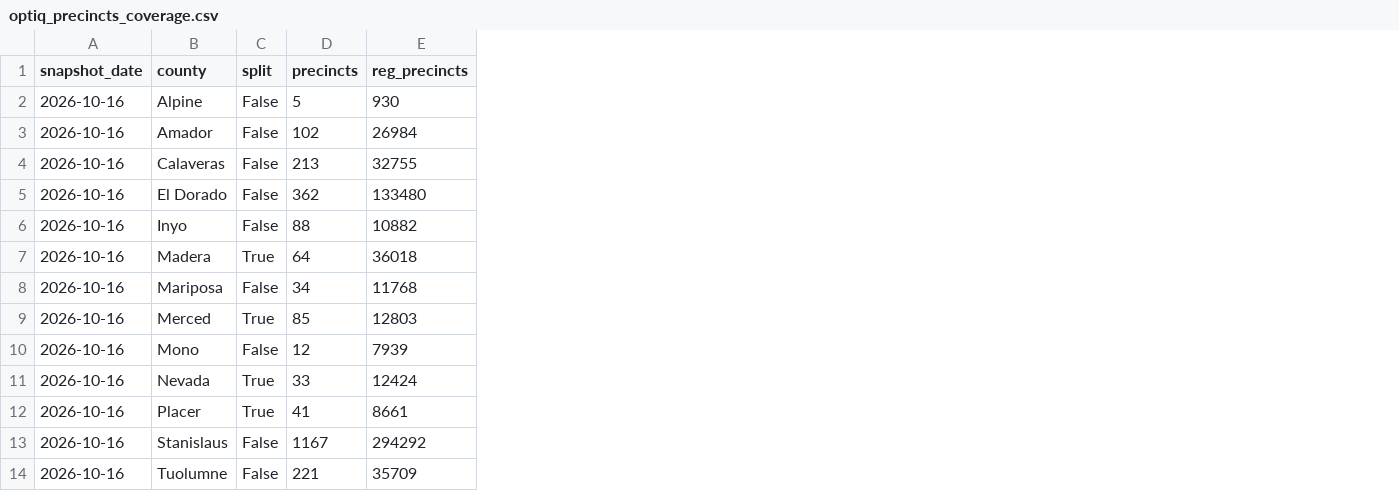
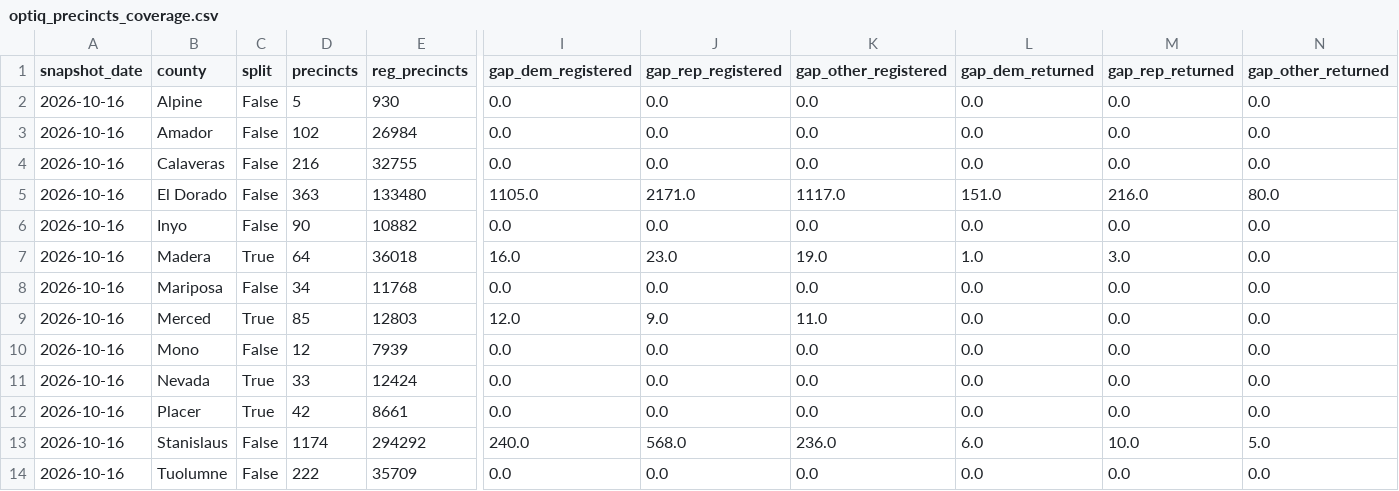
Before and after one commit to tysoda/2026-Ca-SD4-forecast-V2, a CSV file: optiq_precincts_coverage.csv, drawn as a sheet; only a part is shown, gaps mark what is left out; the diff names each change by its address in the sheet, - before the commit and + after, or states it on an @@ line.

```diff
--- a/optiq_precincts_coverage.csv
+++ b/optiq_precincts_coverage.csv
+column I (gap_dem_registered), rows 2-14: 0.0 | 0.0 | 0.0 | 1105.0 | 0.0 | 16.0 | 0.0 | 12.0 | 0.0 | 0.0 | 0.0 | 240.0 | 0.0
+column J (gap_rep_registered), rows 2-14: 0.0 | 0.0 | 0.0 | 2171.0 | 0.0 | 23.0 | 0.0 | 9.0 | 0.0 | 0.0 | 0.0 | 568.0 | 0.0
+column K (gap_other_registered), rows 2-14: 0.0 | 0.0 | 0.0 | 1117.0 | 0.0 | 19.0 | 0.0 | 11.0 | 0.0 | 0.0 | 0.0 | 236.0 | 0.0
+column L (gap_dem_returned), rows 2-14: 0.0 | 0.0 | 0.0 | 151.0 | 0.0 | 1.0 | 0.0 | 0.0 | 0.0 | 0.0 | 0.0 | 6.0 | 0.0
+column M (gap_rep_returned), rows 2-14: 0.0 | 0.0 | 0.0 | 216.0 | 0.0 | 3.0 | 0.0 | 0.0 | 0.0 | 0.0 | 0.0 | 10.0 | 0.0
+column N (gap_other_returned), rows 2-14: 0.0 | 0.0 | 0.0 | 80.0 | 0.0 | 0.0 | 0.0 | 0.0 | 0.0 | 0.0 | 0.0 | 5.0 | 0.0
-D4 (precincts): 213
+D4 (precincts): 216
-D5 (precincts): 362
+D5 (precincts): 363
-D6 (precincts): 88
+D6 (precincts): 90
-D12 (precincts): 41
+D12 (precincts): 42
-D13 (precincts): 1167
+D13 (precincts): 1174
-D14 (precincts): 221
+D14 (precincts): 222
```
Also changed, not shown: optiq_precincts.csv, 1 other file.
